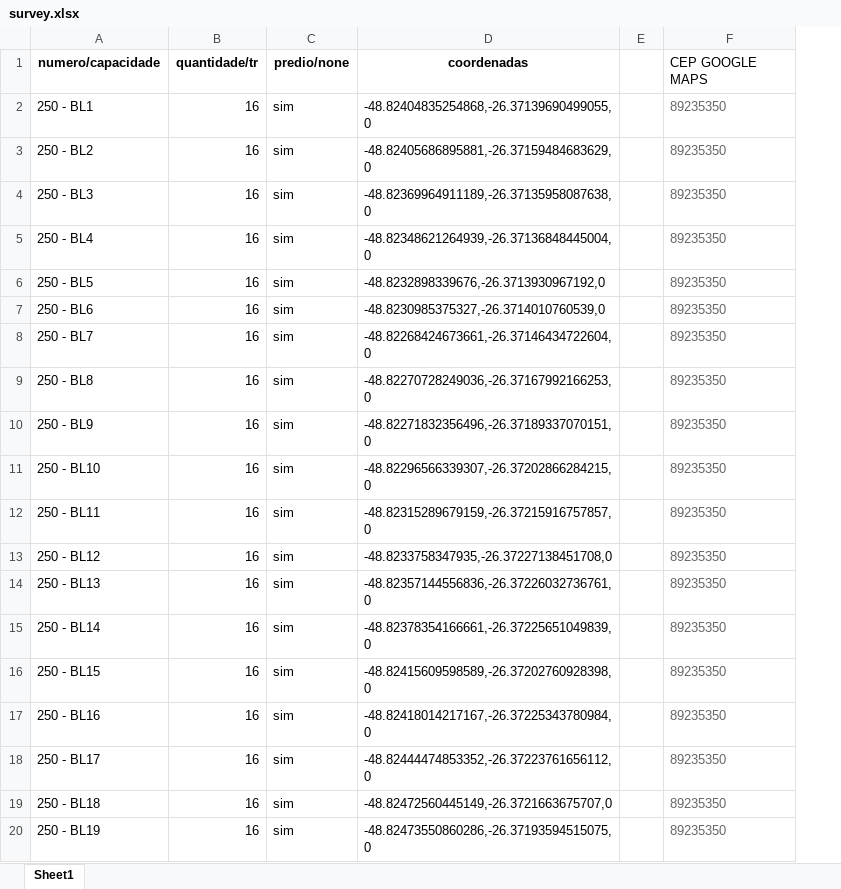
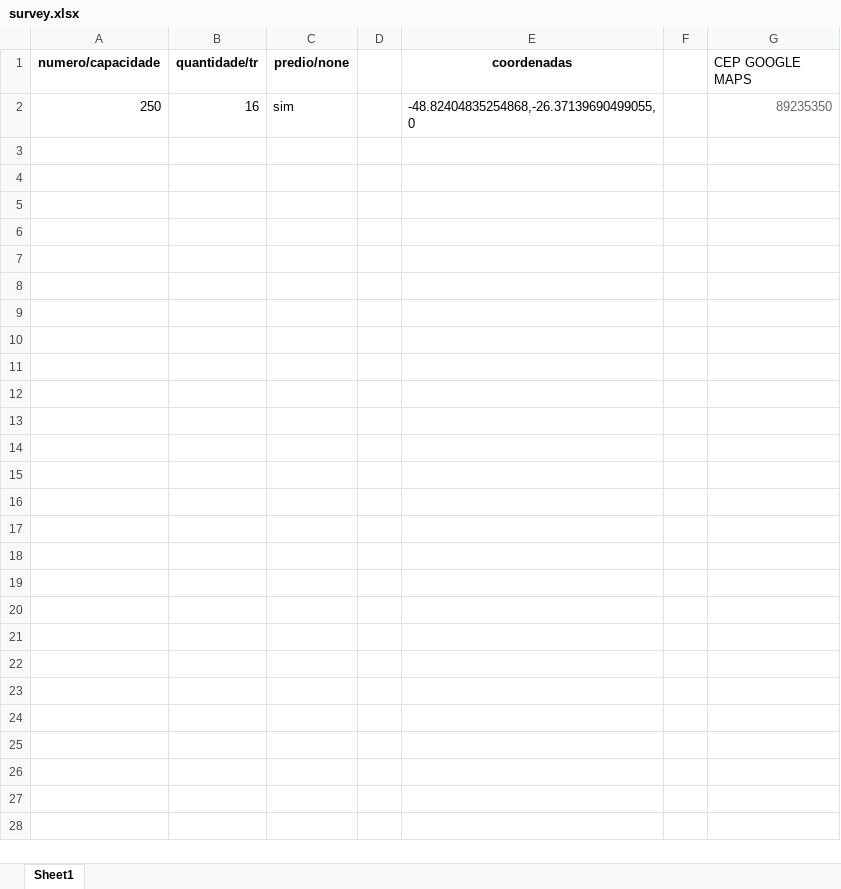
Before and after one commit to Ton-Chyod-s/Tux.exe-web-scraping, an Excel workbook: Arquivos xlsx/survey.xlsx, sheet Sheet1, drawn as a sheet; only a part is shown; values as stored, in another font and other column widths than the file's, no borders; removed rows and columns are numbered as before the commit, all else as after; the diff covers the shown part only; the diff names each change by its address in the sheet, - before the commit and + after, or states it on an @@ line.

```diff
--- a/Arquivos xlsx/survey.xlsx (sheet Sheet1)
+++ b/Arquivos xlsx/survey.xlsx (sheet Sheet1)
+column D, empty
-A2 (numero/capacidade): 250 - BL1
+A2 (numero/capacidade): 250
-G2 alignment: left
+G2 alignment: right
-row 3: 250 - BL2 | 16 | sim | -48.82405686895881,-26.37159484683629,0 |  | 89235350
-row 4: 250 - BL3 | 16 | sim | -48.82369964911189,-26.37135958087638,0 |  | 89235350
-row 5: 250 - BL4 | 16 | sim | -48.82348621264939,-26.37136848445004,0 |  | 89235350
-row 6: 250 - BL5 | 16 | sim | -48.8232898339676,-26.3713930967192,0 |  | 89235350
-row 7: 250 - BL6 | 16 | sim | -48.8230985375327,-26.3714010760539,0 |  | 89235350
-row 8: 250 - BL7 | 16 | sim | -48.82268424673661,-26.37146434722604,0 |  | 89235350
-row 9: 250 - BL8 | 16 | sim | -48.82270728249036,-26.37167992166253,0 |  | 89235350
-row 10: 250 - BL9 | 16 | sim | -48.82271832356496,-26.37189337070151,0 |  | 89235350
-row 11: 250 - BL10 | 16 | sim | -48.82296566339307,-26.37202866284215,0 |  | 89235350
-row 12: 250 - BL11 | 16 | sim | -48.82315289679159,-26.37215916757857,0 |  | 89235350
-row 13: 250 - BL12 | 16 | sim | -48.8233758347935,-26.37227138451708,0 |  | 89235350
-row 14: 250 - BL13 | 16 | sim | -48.82357144556836,-26.37226032736761,0 |  | 89235350
-row 15: 250 - BL14 | 16 | sim | -48.82378354166661,-26.37225651049839,0 |  | 89235350
-row 16: 250 - BL15 | 16 | sim | -48.82415609598589,-26.37202760928398,0 |  | 89235350
-row 17: 250 - BL16 | 16 | sim | -48.82418014217167,-26.37225343780984,0 |  | 89235350
-row 18: 250 - BL17 | 16 | sim | -48.82444474853352,-26.37223761656112,0 |  | 89235350
-row 19: 250 - BL18 | 16 | sim | -48.82472560445149,-26.3721663675707,0 |  | 89235350
-row 20: 250 - BL19 | 16 | sim | -48.82473550860286,-26.37193594515075,0 |  | 89235350
```
Also changed, not shown: 12 removed rows elsewhere in this sheet, 5 other files.
